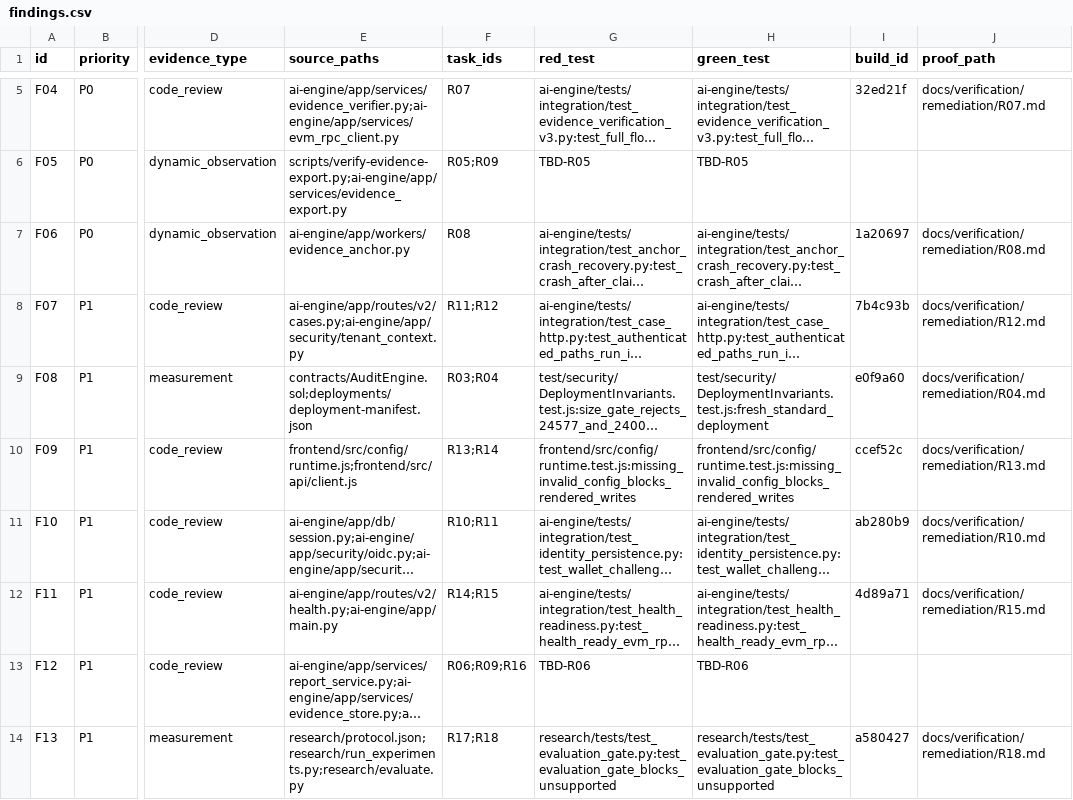
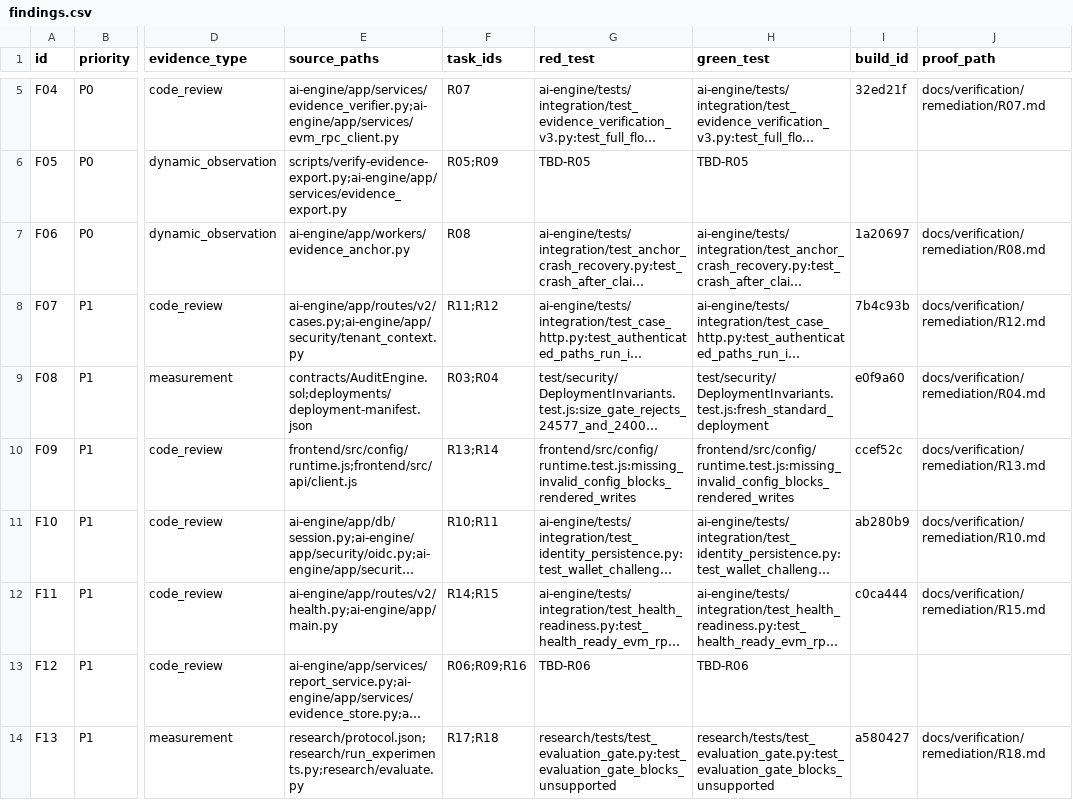
Before and after one commit to H0777/burhan, a CSV file: docs/verification/remediation/findings.csv, drawn as a sheet; only a part is shown, gaps mark what is left out; long unchanged cells end in …; the diff names each change by its address in the sheet, - before the commit and + after, or states it on an @@ line.

Commit message:
docs(remediation): reconcile findings register for F11 with recorded R14/R15 evidence

```diff
--- a/docs/verification/remediation/findings.csv
+++ b/docs/verification/remediation/findings.csv
-I12 (build_id): 4d89a71
+I12 (build_id): c0ca444
```
Also changed, not shown: 3 other files.
